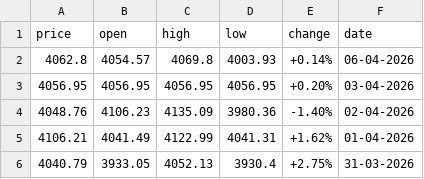
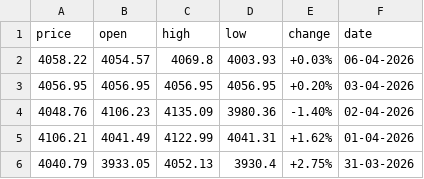
Before and after one commit to diogo-va/csv_test, a CSV file: gold.csv, drawn as a sheet.

```diff
--- a/gold.csv
+++ b/gold.csv
@@ -1,3 +1,3 @@
 price	open	high	low	change	date
-4062.8	4054.57	4069.8	4003.93	+0.14%	06-04-2026
+4058.22	4054.57	4069.8	4003.93	+0.03%	06-04-2026
 4056.95	4056.95	4056.95	4056.95	+0.20%	03-04-2026
```
Also changed, not shown: fx.csv, market.csv.
